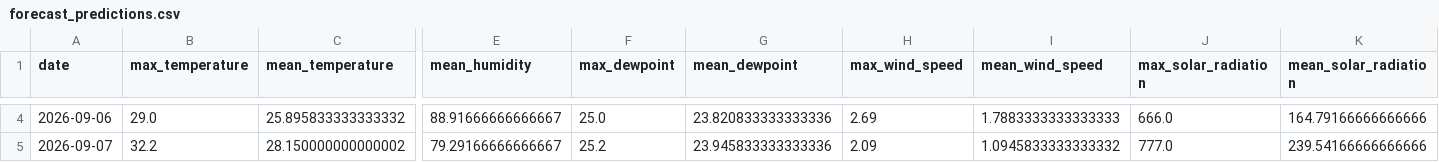
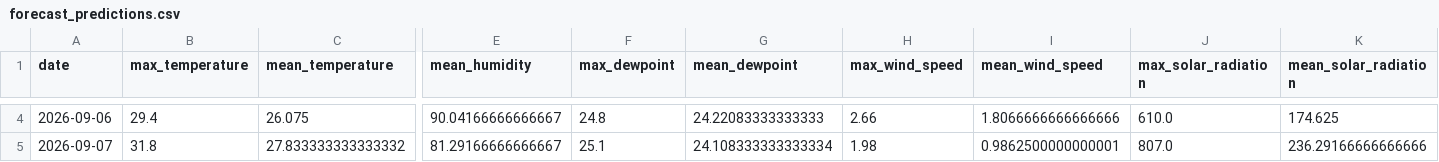
Before and after one commit to Ritik-9/SIH, a CSV file: forecast_predictions.csv, drawn as a sheet; only a part is shown, gaps mark what is left out; the diff covers the shown part only; the diff names each change by its address in the sheet, - before the commit and + after, or states it on an @@ line.

```diff
--- a/forecast_predictions.csv
+++ b/forecast_predictions.csv
-B4 (max_temperature): 29.0
+B4 (max_temperature): 29.4
-C4 (mean_temperature): 25.895833333333332
+C4 (mean_temperature): 26.075
-E4 (mean_humidity): 88.91666666666667
+E4 (mean_humidity): 90.04166666666667
-F4 (max_dewpoint): 25.0
+F4 (max_dewpoint): 24.8
-G4 (mean_dewpoint): 23.820833333333336
+G4 (mean_dewpoint): 24.22083333333333
-H4 (max_wind_speed): 2.69
+H4 (max_wind_speed): 2.66
-I4 (mean_wind_speed): 1.7883333333333333
+I4 (mean_wind_speed): 1.8066666666666666
-J4 (max_solar_radiation): 666.0
+J4 (max_solar_radiation): 610.0
-K4 (mean_solar_radiation): 164.79166666666666
+K4 (mean_solar_radiation): 174.625
-B5 (max_temperature): 32.2
+B5 (max_temperature): 31.8
-C5 (mean_temperature): 28.150000000000002
+C5 (mean_temperature): 27.833333333333332
-E5 (mean_humidity): 79.29166666666667
+E5 (mean_humidity): 81.29166666666667
-F5 (max_dewpoint): 25.2
+F5 (max_dewpoint): 25.1
-G5 (mean_dewpoint): 23.945833333333336
+G5 (mean_dewpoint): 24.108333333333334
-H5 (max_wind_speed): 2.09
+H5 (max_wind_speed): 1.98
-I5 (mean_wind_speed): 1.0945833333333332
+I5 (mean_wind_speed): 0.9862500000000001
-J5 (max_solar_radiation): 777.0
+J5 (max_solar_radiation): 807.0
-K5 (mean_solar_radiation): 239.54166666666666
+K5 (mean_solar_radiation): 236.29166666666666
```
Also changed, not shown: 83 edited cells elsewhere in this file, 8 other files.
